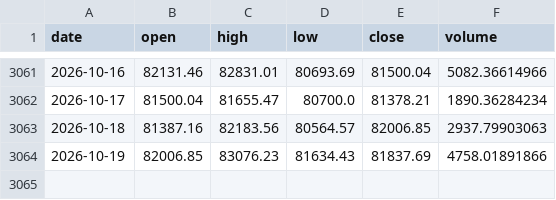
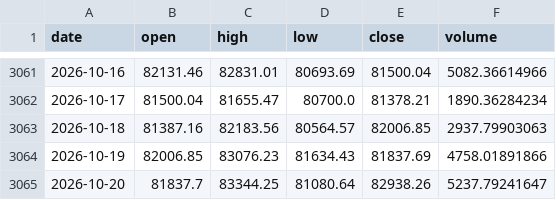
Before and after one commit to Bowen389/btc, a CSV file: btc_daily.csv, drawn as a sheet; only a part is shown, gaps mark what is left out.

```diff
--- a/btc_daily.csv
+++ b/btc_daily.csv
@@ -3064 +3064,2 @@ date,open,high,low,close,volume
 2026-10-19,82006.85,83076.23,81634.43,81837.69,4758.01891866
+2026-10-20,81837.7,83344.25,81080.64,82938.26,5237.79241647
```
Also changed, not shown: signals_log.csv, 3 other files.
